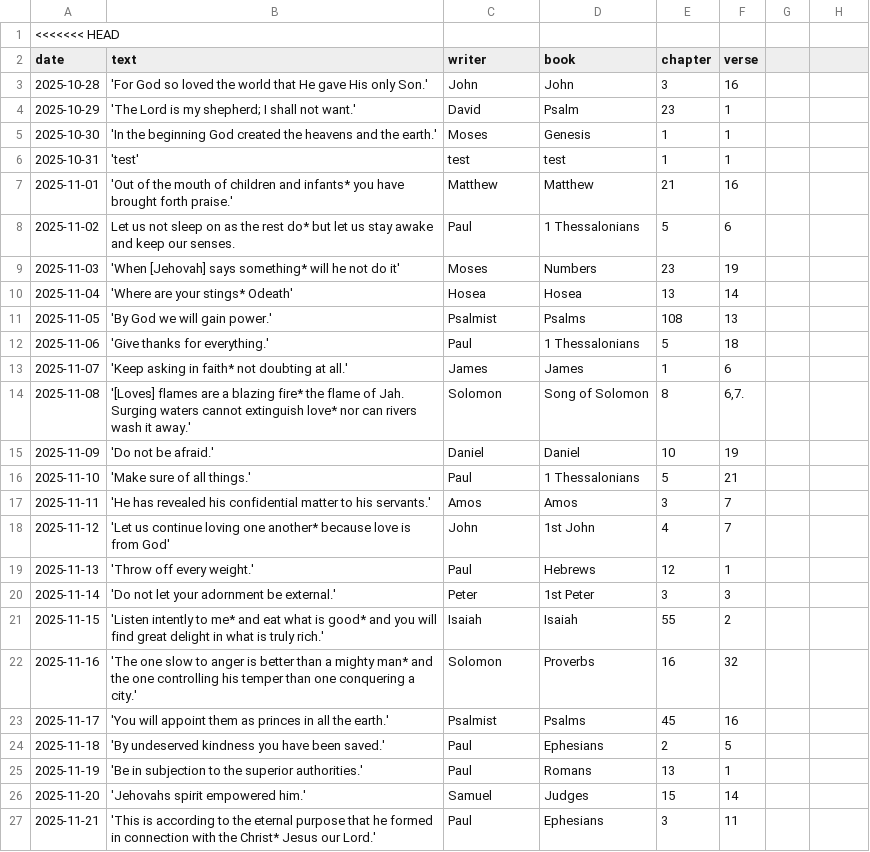
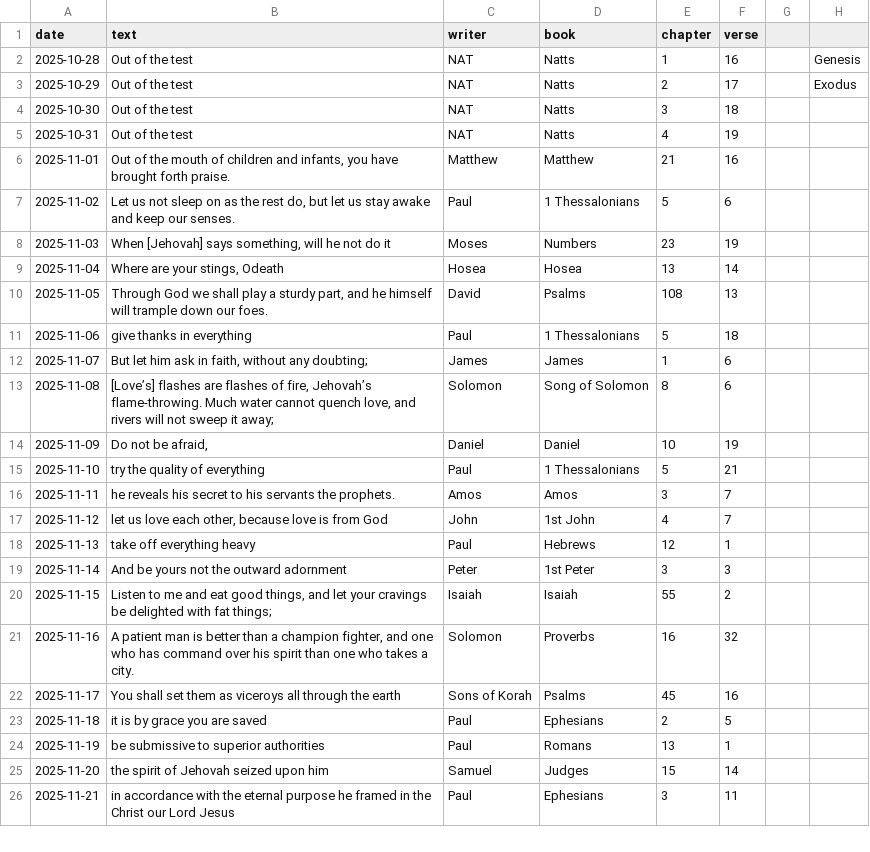
Before and after one commit to insperitas/bible-verse-guess, a CSV file: verses.csv, drawn as a sheet; only a part is shown; the diff covers the shown part only.

```diff
--- a/verses.csv
+++ b/verses.csv
@@ -1 +0,0 @@
-<<<<<<< HEAD
@@ -3,25 +2,25 @@ date,text,writer,book,chapter,verse
-2025-10-28,'For God so loved the world that He gave His only Son.',John,John,3,16
-2025-10-29,'The Lord is my shepherd; I shall not want.',David,Psalm,23,1
-2025-10-30,'In the beginning God created the heavens and the earth.',Moses,Genesis,1,1
-2025-10-31,'test',test,test,1,1
-2025-11-01,'Out of the mouth of children and infants* you have brought forth praise.',Matthew,Matthew,21,16
-2025-11-02,Let us not sleep on as the rest do* but let us stay awake and keep our senses.,Paul,1 Thessalonians,5,6
-2025-11-03,'When [Jehovah] says something* will he not do it',Moses,Numbers,23,19
-2025-11-04,'Where are your stings* Odeath',Hosea,Hosea,13,14
-2025-11-05,'By God we will gain power.',Psalmist,Psalms,108,13
-2025-11-06,'Give thanks for everything.',Paul,1 Thessalonians,5,18
-2025-11-07,'Keep asking in faith* not doubting at all.',James,James,1,6
-2025-11-08,'[Loves] flames are a blazing fire* the flame of Jah. Surging waters cannot extinguish love* nor can rivers wash it away.',Solomon,Song of Solomon,8,"6,7."
-2025-11-09,'Do not be afraid.',Daniel,Daniel,10,19
-2025-11-10,'Make sure of all things.',Paul,1 Thessalonians,5,21
-2025-11-11,'He has revealed his confidential matter to his servants.',Amos,Amos,3,7
-2025-11-12,'Let us continue loving one another* because love is from God',John,1st John,4,7
-2025-11-13,'Throw off every weight.',Paul,Hebrews,12,1
-2025-11-14,'Do not let your adornment be external.',Peter,1st Peter,3,3
-2025-11-15,'Listen intently to me* and eat what is good* and you will find great delight in what is truly rich.',Isaiah,Isaiah,55,2
-2025-11-16,'The one slow to anger is better than a mighty man* and the one controlling his temper than one conquering a city.',Solomon,Proverbs,16,32
-2025-11-17,'You will appoint them as princes in all the earth.',Psalmist,Psalms,45,16
-2025-11-18,'By undeserved kindness you have been saved.',Paul,Ephesians,2,5
-2025-11-19,'Be in subjection to the superior authorities.',Paul,Romans,13,1
-2025-11-20,'Jehovahs spirit empowered him.',Samuel,Judges,15,14
-2025-11-21,'This is according to the eternal purpose that he formed in connection with the Christ* Jesus our Lord.',Paul,Ephesians,3,11
+2025-10-28,Out of the test,NAT,Natts,1,16,,Genesis
+2025-10-29,Out of the test,NAT,Natts,2,17,,Exodus
+2025-10-30,Out of the test,NAT,Natts,3,18,,
+2025-10-31,Out of the test,NAT,Natts,4,19,,
+2025-11-01,"Out of the mouth of children and infants, you have brought forth praise.",Matthew,Matthew,21,16,,
+2025-11-02,"Let us not sleep on as the rest do, but let us stay awake and keep our senses.",Paul,1 Thessalonians,5,6,,
+2025-11-03,"When [Jehovah] says something, will he not do it",Moses,Numbers,23,19,,
+2025-11-04,"Where are your stings, Odeath",Hosea,Hosea,13,14,,
+2025-11-05,"Through God we shall play a sturdy part,  and he himself will trample down our foes.",David,Psalms,108,13,,
+2025-11-06, give thanks in everything,Paul,1 Thessalonians,5,18,,
+2025-11-07,"But let him ask in faith, without any doubting;",James,James,1,6,,
+2025-11-08,"[Love’s]  flashes are flashes of fire,  Jehovah’s flame-throwing. Much water cannot quench love,  and rivers will not sweep it away;",Solomon,Song of Solomon,8,6,,
+2025-11-09,"Do not be afraid,",Daniel,Daniel,10,19,,
+2025-11-10,try the quality of everything,Paul,1 Thessalonians,5,21,,
+2025-11-11,he reveals his secret to his servants the prophets. ,Amos,Amos,3,7,,
+2025-11-12,"let us love each other, because love is from God",John,1st John,4,7,,
+2025-11-13,take off everything heavy,Paul,Hebrews,12,1,,
+2025-11-14,And be yours not the outward adornment,Peter,1st Peter,3,3,,
+2025-11-15,"Listen to me and eat good things, and let your cravings be delighted with fat things; ",Isaiah,Isaiah,55,2,,
+2025-11-16,"A patient man is better than a champion fighter,  and one who has command over his spirit than one who takes a city.",Solomon,Proverbs,16,32,,
+2025-11-17,You shall set them as viceroys all through the earth,Sons of Korah,Psalms,45,16,,
+2025-11-18,it is by grace you are saved,Paul,Ephesians,2,5,,
+2025-11-19,be submissive to superior authorities,Paul,Romans,13,1,,
+2025-11-20,the spirit of Jehovah seized upon him,Samuel,Judges,15,14,,
+2025-11-21,in accordance with the eternal purpose he framed in the Christ our Lord Jesus,Paul,Ephesians,3,11,,
```
Also changed, not shown: 6 removed rows and 11 edited cells elsewhere in this file, 3 other files.
